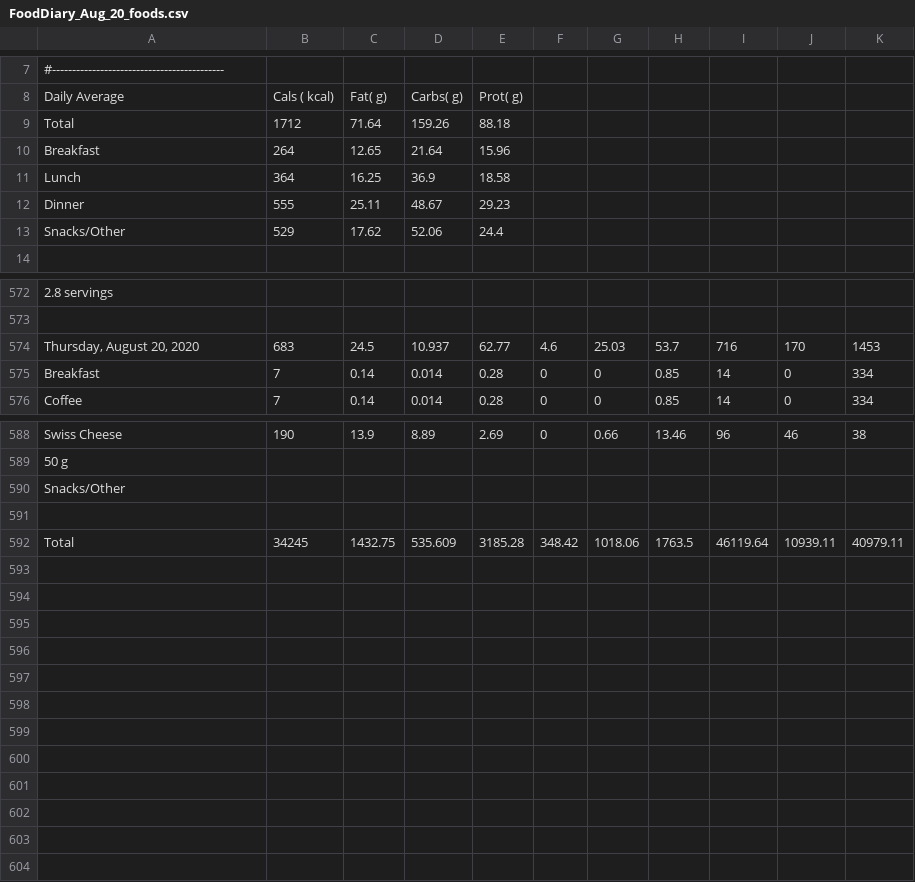
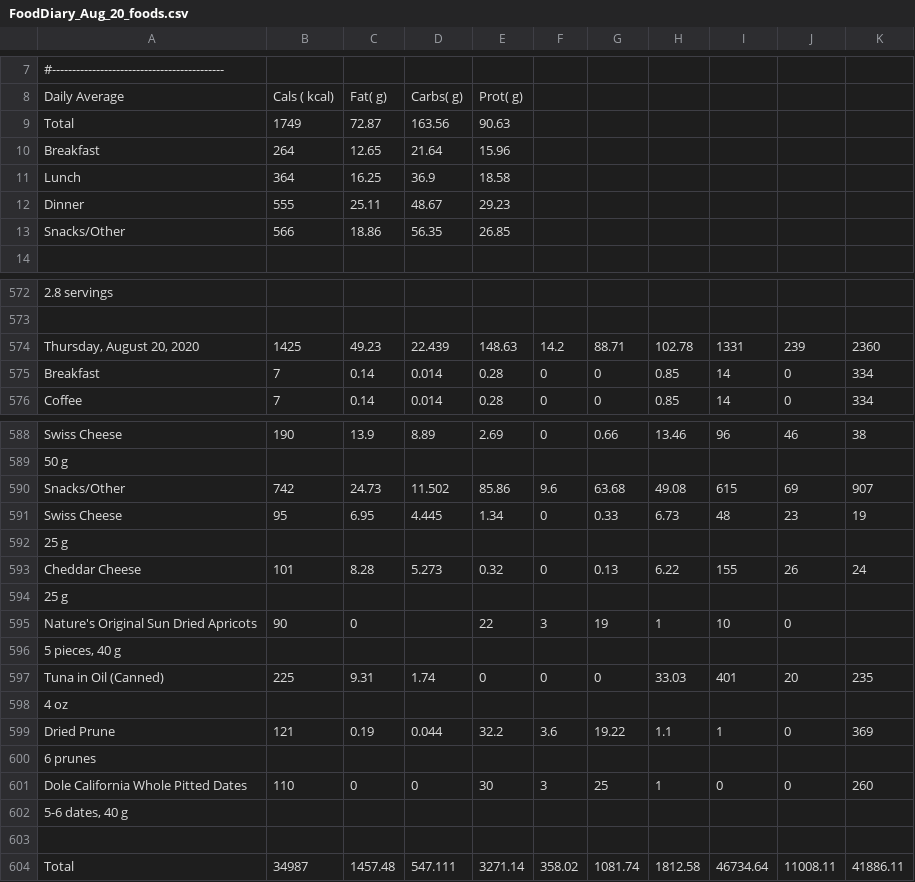
Before and after one commit to grf/d3-data, a CSV file: FoodDiary_Aug_20_foods.csv, drawn as a sheet; only a part is shown, gaps mark what is left out; removed rows and columns are numbered as before the commit, all else as after; the diff names each change by its address in the sheet, - before the commit and + after, or states it on an @@ line.

Commit message:
update data

```diff
--- a/FoodDiary_Aug_20_foods.csv
+++ b/FoodDiary_Aug_20_foods.csv
-row 9: Total | 1712 | 71.64 | 159.26 | 88.18
+row 9: Total | 1749 | 72.87 | 163.56 | 90.63
-row 13: Snacks/Other | 529 | 17.62 | 52.06 | 24.4
+row 13: Snacks/Other | 566 | 18.86 | 56.35 | 26.85
-row 574: Thursday, August 20, 2020 | 683 | 24.5 | 10.937 | 62.77 | 4.6 | 25.03 | 53.7 | 716 | 170 | 1453
+row 574: Thursday, August 20, 2020 | 1425 | 49.23 | 22.439 | 148.63 | 14.2 | 88.71 | 102.78 | 1331 | 239 | 2360
+row 590: Snacks/Other | 742 | 24.73 | 11.502 | 85.86 | 9.6 | 63.68 | 49.08 | 615 | 69 | 907
+row 591: Swiss Cheese | 95 | 6.95 | 4.445 | 1.34 | 0 | 0.33 | 6.73 | 48 | 23 | 19
+row 592: 25 g
+row 593: Cheddar Cheese | 101 | 8.28 | 5.273 | 0.32 | 0 | 0.13 | 6.22 | 155 | 26 | 24
+row 594: 25 g
+row 595: Nature's Original Sun Dried Apricots | 90 | 0 |  | 22 | 3 | 19 | 1 | 10 | 0
-A596: Snacks/Other
+A596: 5 pieces, 40 g
+row 597: Tuna in Oil (Canned) | 225 | 9.31 | 1.74 | 0 | 0 | 0 | 33.03 | 401 | 20 | 235
+row 598: 4 oz
+row 599: Dried Prune | 121 | 0.19 | 0.044 | 32.2 | 3.6 | 19.22 | 1.1 | 1 | 0 | 369
+row 600: 6 prunes
+row 601: Dole California Whole Pitted Dates | 110 | 0 | 0 | 30 | 3 | 25 | 1 | 0 | 0 | 260
+row 602: 5-6 dates, 40 g
-row 592: Total | 34245 | 1432.75 | 535.609 | 3185.28 | 348.42 | 1018.06 | 1763.5 | 46119.64 | 10939.11 | 40979.11
+row 604: Total | 34987 | 1457.48 | 547.111 | 3271.14 | 358.02 | 1081.74 | 1812.58 | 46734.64 | 11008.11 | 41886.11
```
Also changed, not shown: weight-and-nutrients.csv, weight.csv.
